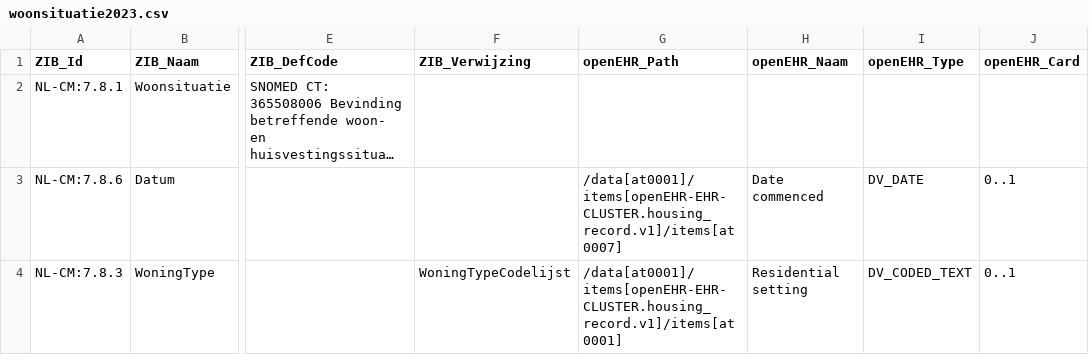
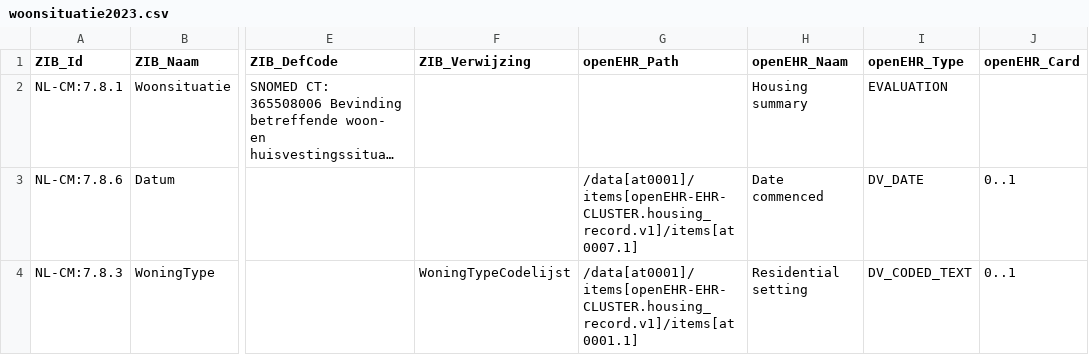
Before and after one commit to um-datahub/ZIBs-on-openEHR, a CSV file: data/mappings/woonsituatie2023.csv, drawn as a sheet; only a part is shown, gaps mark what is left out; long unchanged cells end in …; the diff covers the shown part only; the diff names each change by its address in the sheet, - before the commit and + after, or states it on an @@ line.

Commit message:
Update mapping table - Add root archetype type and name - Update openehr paths using the full path

```diff
--- a/data/mappings/woonsituatie2023.csv
+++ b/data/mappings/woonsituatie2023.csv
-H2 (openEHR_Naam): (empty)
+H2 (openEHR_Naam): Housing summary
-I2 (openEHR_Type): (empty)
+I2 (openEHR_Type): EVALUATION
-G3 (openEHR_Path): /data[at0001]/items[openEHR-EHR-CLUSTER.housing_record.v1]/items[at0007]
+G3 (openEHR_Path): /data[at0001]/items[openEHR-EHR-CLUSTER.housing_record.v1]/items[at0007.1]
-G4 (openEHR_Path): /data[at0001]/items[openEHR-EHR-CLUSTER.housing_record.v1]/items[at0001]
+G4 (openEHR_Path): /data[at0001]/items[openEHR-EHR-CLUSTER.housing_record.v1]/items[at0001.1]
```
Also changed, not shown: 6 edited cells elsewhere in this file.
